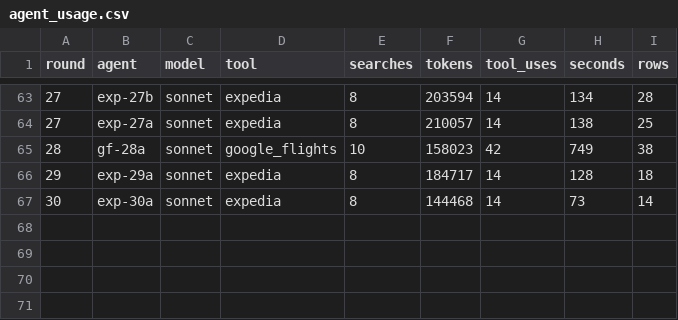
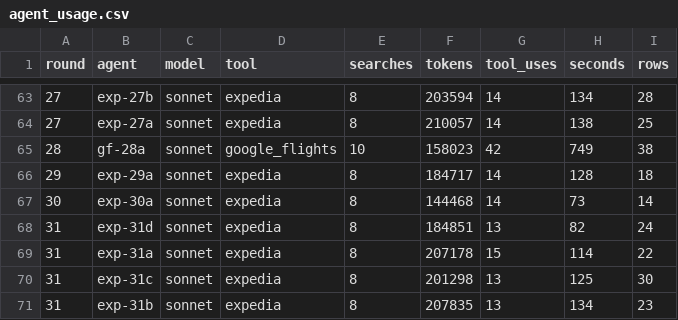
Before and after one commit to Olafcito/latam-trip, a CSV file: data/agent_usage.csv, drawn as a sheet; only a part is shown, gaps mark what is left out.

```diff
--- a/data/agent_usage.csv
+++ b/data/agent_usage.csv
@@ -67 +67,5 @@ round,agent,model,tool,searches,tokens,tool_uses,seconds,rows
 30,exp-30a,sonnet,expedia,8,144468,14,73,14
+31,exp-31d,sonnet,expedia,8,184851,13,82,24
+31,exp-31a,sonnet,expedia,8,207178,15,114,22
+31,exp-31c,sonnet,expedia,8,201298,13,125,30
+31,exp-31b,sonnet,expedia,8,207835,13,134,23
```
Also changed, not shown: data/network/edges.csv, 16 other files.
